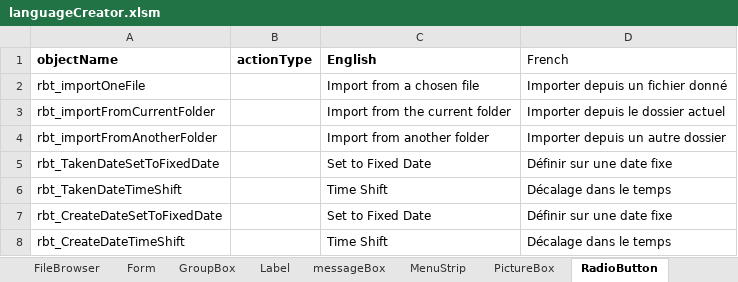
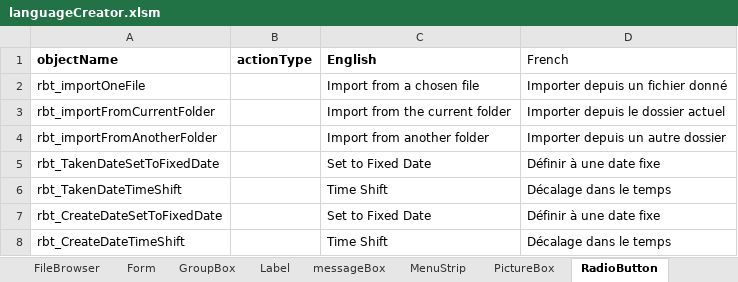
Before and after one commit to nemethviktor/GeoTagNinja, an Excel workbook: extraFiles/languageCreator.xlsm, sheet RadioButton, drawn as a sheet; values as stored, in another font and other column widths than the file's, no borders; the diff names each change by its address in the sheet, - before the commit and + after, or states it on an @@ line.

```diff
--- a/extraFiles/languageCreator.xlsm (sheet RadioButton)
+++ b/extraFiles/languageCreator.xlsm (sheet RadioButton)
-D5 (French): Définir sur une date fixe
+D5 (French): Définir à une date fixe
-D7 (French): Définir sur une date fixe
+D7 (French): Définir à une date fixe
```
Also changed, not shown: sheet CheckBox, sheet GroupBox, sheet Button, sheet Label, sheet ToolTip, sheet TabPage, 1 more sheet, 12 other files.
